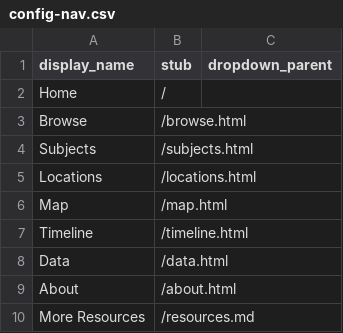
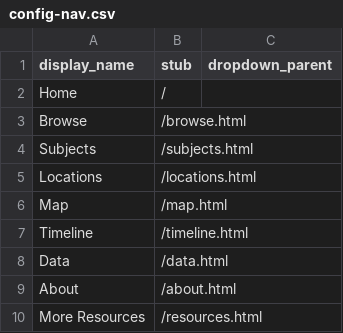
Before and after one commit to raynevieger/digitaldogs, a CSV file: _data/config-nav.csv, drawn as a sheet.

Commit message:
Update config-nav.csv

```diff
--- a/_data/config-nav.csv
+++ b/_data/config-nav.csv
@@ -9,2 +9,2 @@ Data,/data.html
 About,/about.html
-More Resources,/resources.md
+More Resources,/resources.html
```
